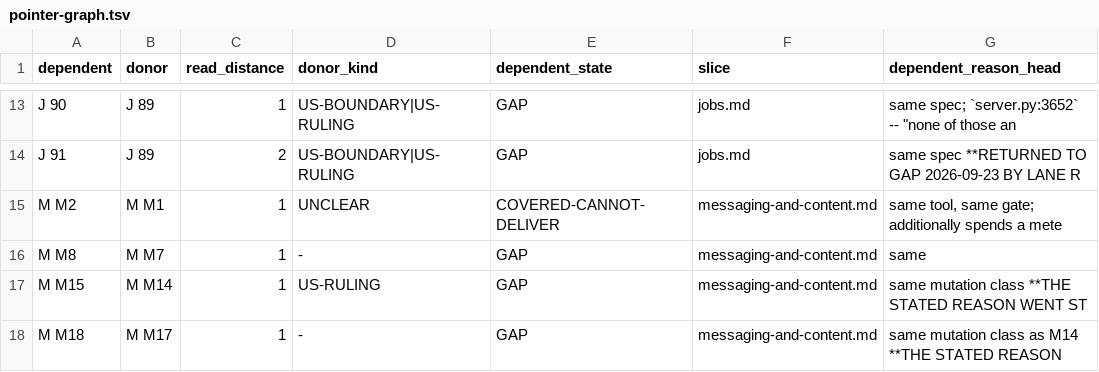
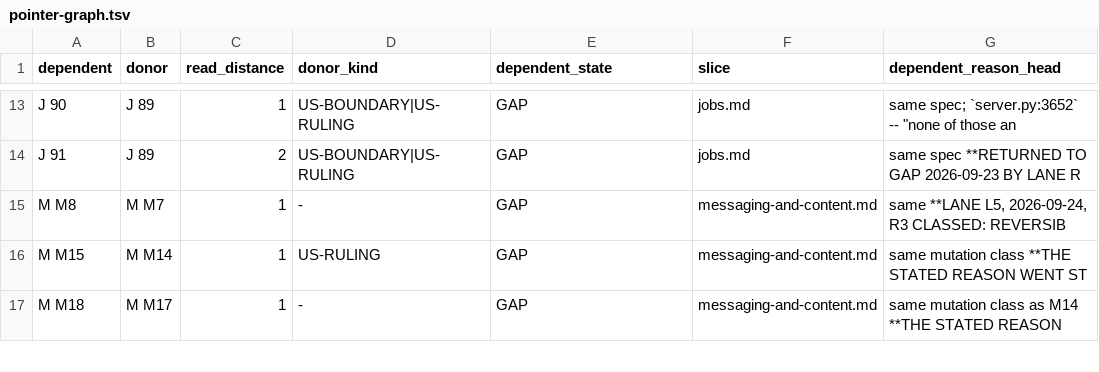
Before and after one commit to Sundeepg98/linkedin-mcp, a TSV file: _audit/_census/pointer-graph.tsv, drawn as a sheet; only a part is shown, gaps mark what is left out.

```diff
--- a/_audit/_census/pointer-graph.tsv
+++ b/_audit/_census/pointer-graph.tsv
@@ -14,4 +14,3 @@ J 90	J 89	1	US-BOUNDARY|US-RULING	GAP	jobs.md	same spec; `server.py:3652` -- "no
 J 91	J 89	2	US-BOUNDARY|US-RULING	GAP	jobs.md	same spec **RETURNED TO GAP 2026-09-23 BY LANE R
-M M2	M M1	1	UNCLEAR	COVERED-CANNOT-DELIVER	messaging-and-content.md	same tool, same gate; additionally spends a mete
-M M8	M M7	1	-	GAP	messaging-and-content.md	same
+M M8	M M7	1	-	GAP	messaging-and-content.md	same **LANE L5, 2026-09-24, R3 CLASSED: REVERSIB
 M M15	M M14	1	US-RULING	GAP	messaging-and-content.md	same mutation class  **THE STATED REASON WENT ST
```
Also changed, not shown: _audit/_census/write-classes.tsv, 33 other files.
